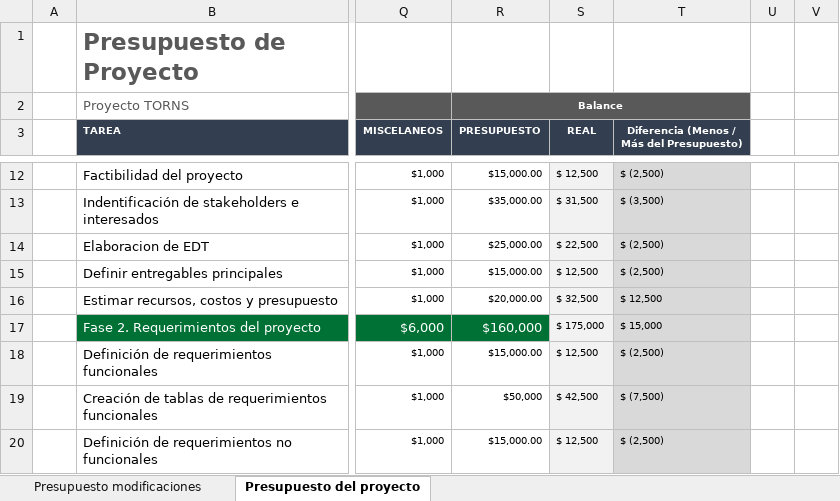
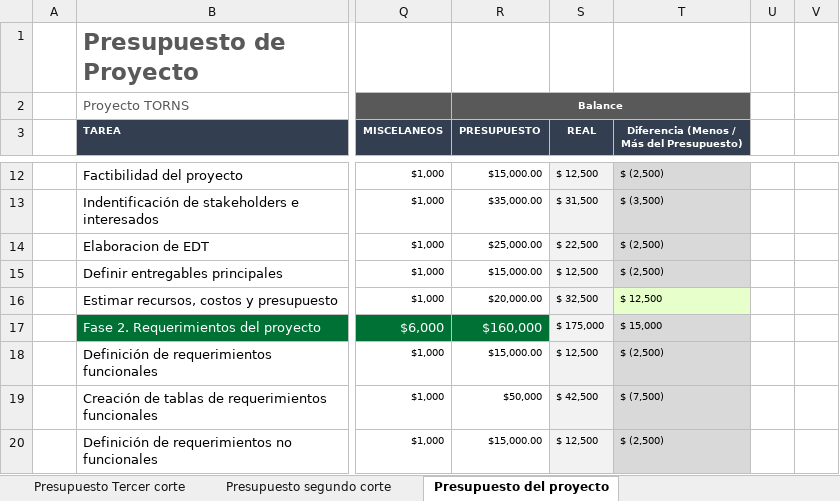
Before and after one commit to 5arSanti/tro-launcher, an Excel workbook: tro-docs/Formatos/4. Presupuesto de Proyecto (Gestión de Proyectos).xlsx, sheet Presupuesto del proyecto, drawn as a sheet; only a part is shown, gaps mark what is left out; values as stored, in another font and other column widths than the file's, no borders; conditional formats not drawn; the diff names each change by its address in the sheet, - before the commit and + after, or states it on an @@ line.

```diff
--- a/tro-docs/Formatos/4. Presupuesto de Proyecto (Gestión de Proyectos).xlsx (sheet Presupuesto del proyecto)
+++ b/tro-docs/Formatos/4. Presupuesto de Proyecto (Gestión de Proyectos).xlsx (sheet Presupuesto del proyecto)
-sheet tab: Presupuesto modificaciones
+sheet tab: Presupuesto segundo corte
+sheet tab: Presupuesto Tercer corte
-T16 fill: #D9D9D9
+T16 fill: #E7FFCA
```
Also changed, not shown: tro-docs/Formatos/1. Lista de Actividades (Gestión de Proyectos).xlsx, tro-docs/Formatos/2. Planeación Cronograma Proyecto (Proyecto TORNS).xlsx, 32 other files.
